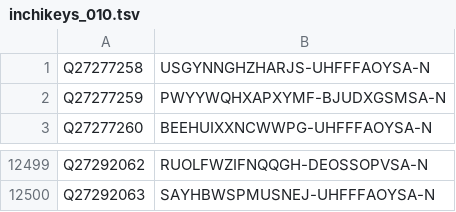
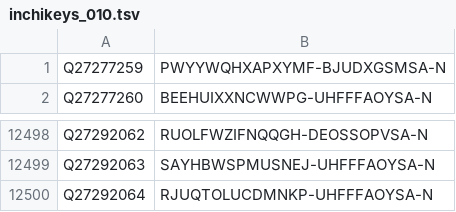
Before and after one commit to egonw/wikidata-chemistry, a TSV file: inchikeys/inchikeys_010.tsv, drawn as a sheet; only a part is shown, gaps mark what is left out.

```diff
--- a/inchikeys/inchikeys_010.tsv
+++ b/inchikeys/inchikeys_010.tsv
@@ -1,2 +1 @@
-Q27277258	USGYNNGHZHARJS-UHFFFAOYSA-N
 Q27277259	PWYYWQHXAPXYMF-BJUDXGSMSA-N
@@ -12500 +12499,2 @@ Q27292062	RUOLFWZIFNQQGH-DEOSSOPVSA-N
 Q27292063	SAYHBWSPMUSNEJ-UHFFFAOYSA-N
+Q27292064	RJUQTOLUCDMNKP-UHFFFAOYSA-N
```
Also changed, not shown: inchikeys/inchikeys_000.tsv, inchikeys/inchikeys_009.tsv, 5 other files.
